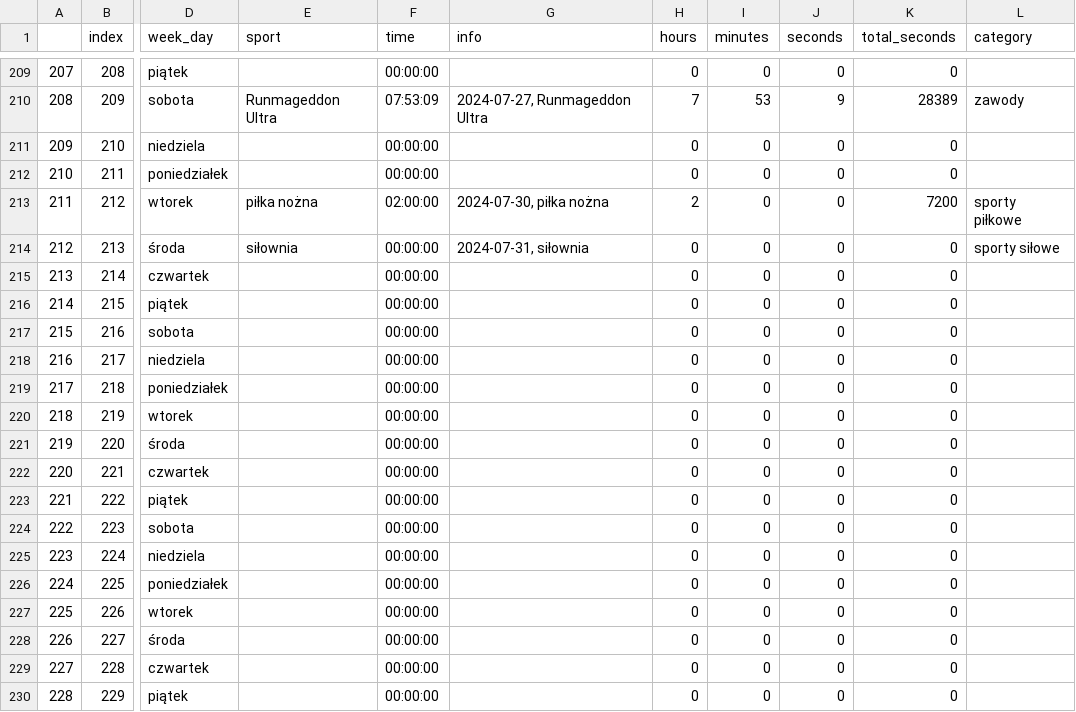
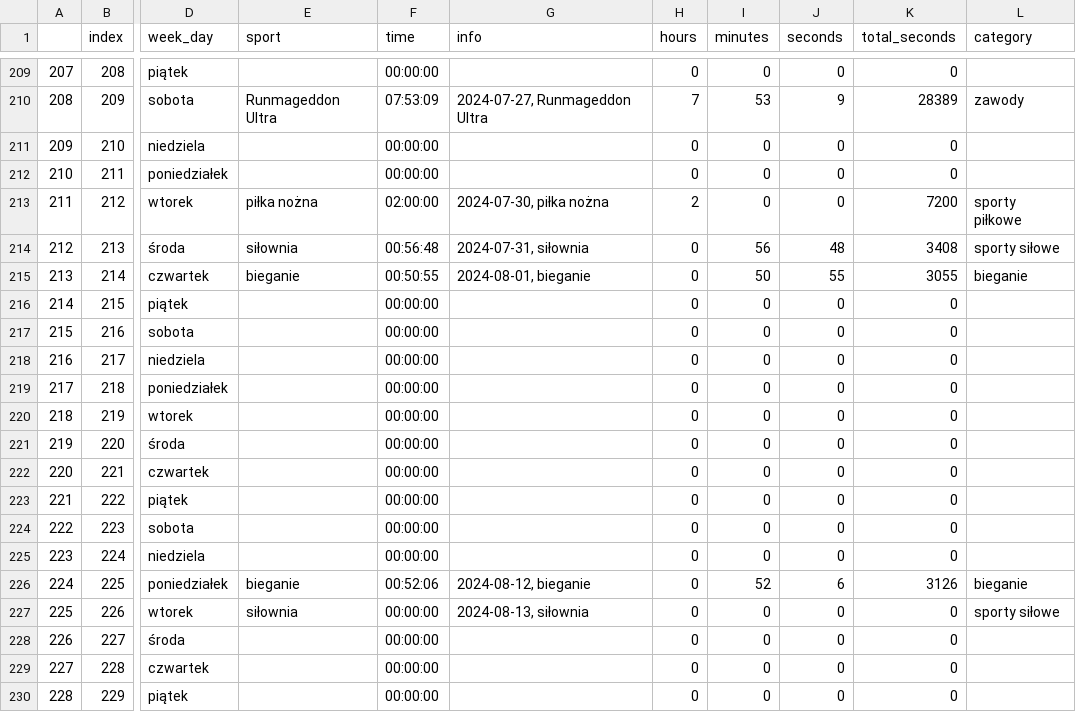
Before and after one commit to przemekolender/SportTracker, a CSV file: files/calendar.csv, drawn as a sheet; only a part is shown, gaps mark what is left out; the diff names each change by its address in the sheet, - before the commit and + after, or states it on an @@ line.

```diff
--- a/files/calendar.csv
+++ b/files/calendar.csv
-F214 (time): 00:00:00
+F214 (time): 00:56:48
-I214 (minutes): 0
+I214 (minutes): 56
-J214 (seconds): 0
+J214 (seconds): 48
-K214 (total_seconds): 0
+K214 (total_seconds): 3408
-E215 (sport): (empty)
+E215 (sport): bieganie
-F215 (time): 00:00:00
+F215 (time): 00:50:55
-G215 (info): (empty)
+G215 (info): 2024-08-01, bieganie
-I215 (minutes): 0
+I215 (minutes): 50
-J215 (seconds): 0
+J215 (seconds): 55
-K215 (total_seconds): 0
+K215 (total_seconds): 3055
-L215 (category): (empty)
+L215 (category): bieganie
-E226 (sport): (empty)
+E226 (sport): bieganie
-F226 (time): 00:00:00
+F226 (time): 00:52:06
-G226 (info): (empty)
+G226 (info): 2024-08-12, bieganie
-I226 (minutes): 0
+I226 (minutes): 52
-J226 (seconds): 0
+J226 (seconds): 6
-K226 (total_seconds): 0
+K226 (total_seconds): 3126
-L226 (category): (empty)
+L226 (category): bieganie
-E227 (sport): (empty)
+E227 (sport): siłownia
-G227 (info): (empty)
+G227 (info): 2024-08-13, siłownia
-L227 (category): (empty)
+L227 (category): sporty siłowe
```
Also changed, not shown: files/workouts.csv.
